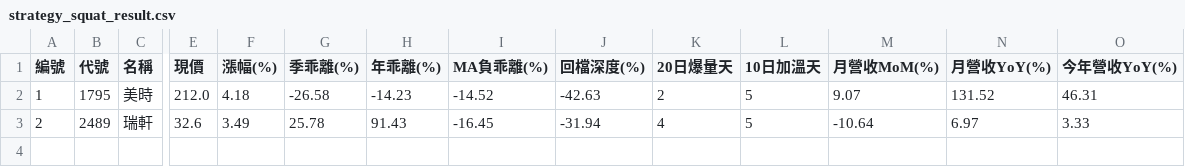
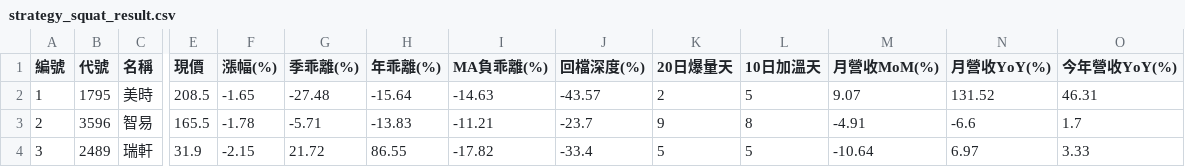
Before and after one commit to chiachan0108/quantum-scanner-web, a CSV file: strategy_squat_result.csv, drawn as a sheet; only a part is shown, gaps mark what is left out; rows hold the shown columns only; the diff covers the shown part only; the diff names each change by its address in the sheet, - before the commit and + after, or states it on an @@ line.

```diff
--- a/strategy_squat_result.csv
+++ b/strategy_squat_result.csv
-E2 (現價): 212.0
+E2 (現價): 208.5
-F2 (漲幅(%)): 4.18
+F2 (漲幅(%)): -1.65
-G2 (季乖離(%)): -26.58
+G2 (季乖離(%)): -27.48
-H2 (年乖離(%)): -14.23
+H2 (年乖離(%)): -15.64
-I2 (MA負乖離(%)): -14.52
+I2 (MA負乖離(%)): -14.63
-J2 (回檔深度(%)): -42.63
+J2 (回檔深度(%)): -43.57
-B3 (代號): 2489
+B3 (代號): 3596
-C3 (名稱): 瑞軒
+C3 (名稱): 智易
-E3 (現價): 32.6
+E3 (現價): 165.5
-F3 (漲幅(%)): 3.49
+F3 (漲幅(%)): -1.78
-G3 (季乖離(%)): 25.78
+G3 (季乖離(%)): -5.71
-H3 (年乖離(%)): 91.43
+H3 (年乖離(%)): -13.83
-I3 (MA負乖離(%)): -16.45
+I3 (MA負乖離(%)): -11.21
-J3 (回檔深度(%)): -31.94
+J3 (回檔深度(%)): -23.7
-K3 (20日爆量天): 4
+K3 (20日爆量天): 9
-L3 (10日加溫天): 5
+L3 (10日加溫天): 8
-M3 (月營收MoM(%)): -10.64
+M3 (月營收MoM(%)): -4.91
-N3 (月營收YoY(%)): 6.97
+N3 (月營收YoY(%)): -6.6
-O3 (今年營收YoY(%)): 3.33
+O3 (今年營收YoY(%)): 1.7
+row 4: 3 | 2489 | 瑞軒 | 31.9 | -2.15 | 21.72 | 86.55 | -17.82 | -33.4 | 5 | 5 | -10.64 | 6.97 | 3.33
```
Also changed, not shown: 2 edited cells elsewhere in this file, daily_result.csv, momentum_result.csv, 2 other files.
